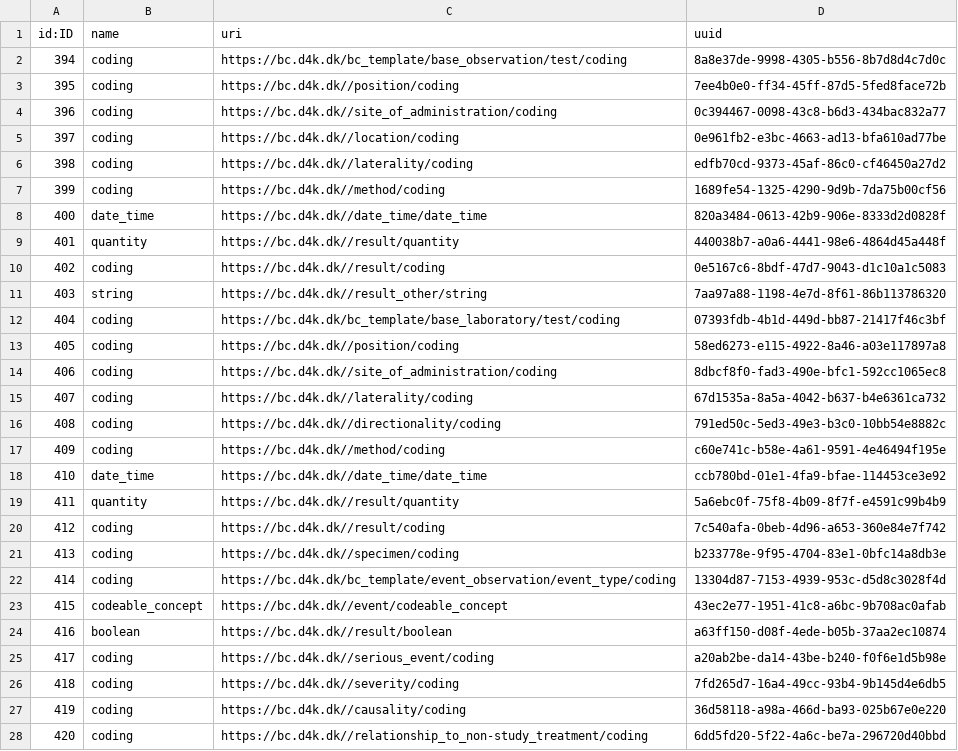
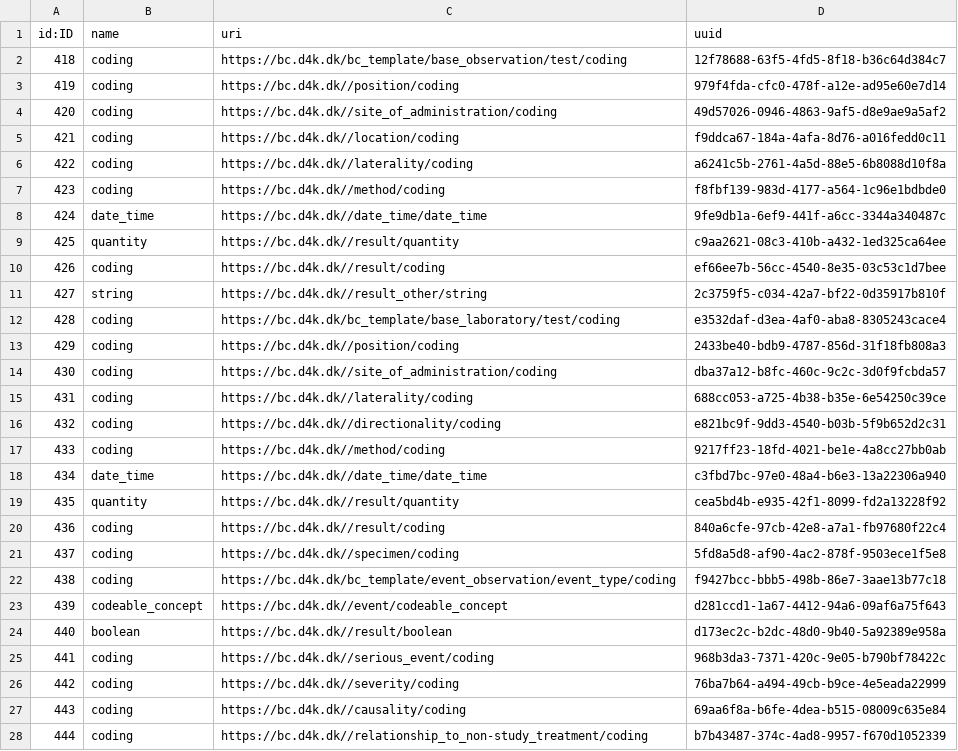
Before and after one commit to data4knowledge/bc_prep, a CSV file: load_data/node-data_type-1.csv, drawn as a sheet; only a part is shown; the diff covers the shown part only; the diff names each change by its address in the sheet, - before the commit and + after, or states it on an @@ line.

```diff
--- a/load_data/node-data_type-1.csv
+++ b/load_data/node-data_type-1.csv
@@ column A (id:ID) renumbered from row 2 down @@
-D2 (uuid): 8a8e37de-9998-4305-b556-8b7d8d4c7d0c
+D2 (uuid): 12f78688-63f5-4fd5-8f18-b36c64d384c7
-D3 (uuid): 7ee4b0e0-ff34-45ff-87d5-5fed8face72b
+D3 (uuid): 979f4fda-cfc0-478f-a12e-ad95e60e7d14
-D4 (uuid): 0c394467-0098-43c8-b6d3-434bac832a77
+D4 (uuid): 49d57026-0946-4863-9af5-d8e9ae9a5af2
-D5 (uuid): 0e961fb2-e3bc-4663-ad13-bfa610ad77be
+D5 (uuid): f9ddca67-184a-4afa-8d76-a016fedd0c11
-D6 (uuid): edfb70cd-9373-45af-86c0-cf46450a27d2
+D6 (uuid): a6241c5b-2761-4a5d-88e5-6b8088d10f8a
-D7 (uuid): 1689fe54-1325-4290-9d9b-7da75b00cf56
+D7 (uuid): f8fbf139-983d-4177-a564-1c96e1bdbde0
-D8 (uuid): 820a3484-0613-42b9-906e-8333d2d0828f
+D8 (uuid): 9fe9db1a-6ef9-441f-a6cc-3344a340487c
-D9 (uuid): 440038b7-a0a6-4441-98e6-4864d45a448f
+D9 (uuid): c9aa2621-08c3-410b-a432-1ed325ca64ee
-D10 (uuid): 0e5167c6-8bdf-47d7-9043-d1c10a1c5083
+D10 (uuid): ef66ee7b-56cc-4540-8e35-03c53c1d7bee
-D11 (uuid): 7aa97a88-1198-4e7d-8f61-86b113786320
+D11 (uuid): 2c3759f5-c034-42a7-bf22-0d35917b810f
-D12 (uuid): 07393fdb-4b1d-449d-bb87-21417f46c3bf
+D12 (uuid): e3532daf-d3ea-4af0-aba8-8305243cace4
-D13 (uuid): 58ed6273-e115-4922-8a46-a03e117897a8
+D13 (uuid): 2433be40-bdb9-4787-856d-31f18fb808a3
-D14 (uuid): 8dbcf8f0-fad3-490e-bfc1-592cc1065ec8
+D14 (uuid): dba37a12-b8fc-460c-9c2c-3d0f9fcbda57
-D15 (uuid): 67d1535a-8a5a-4042-b637-b4e6361ca732
+D15 (uuid): 688cc053-a725-4b38-b35e-6e54250c39ce
-D16 (uuid): 791ed50c-5ed3-49e3-b3c0-10bb54e8882c
+D16 (uuid): e821bc9f-9dd3-4540-b03b-5f9b652d2c31
-D17 (uuid): c60e741c-b58e-4a61-9591-4e46494f195e
+D17 (uuid): 9217ff23-18fd-4021-be1e-4a8cc27bb0ab
-D18 (uuid): ccb780bd-01e1-4fa9-bfae-114453ce3e92
+D18 (uuid): c3fbd7bc-97e0-48a4-b6e3-13a22306a940
-D19 (uuid): 5a6ebc0f-75f8-4b09-8f7f-e4591c99b4b9
+D19 (uuid): cea5bd4b-e935-42f1-8099-fd2a13228f92
-D20 (uuid): 7c540afa-0beb-4d96-a653-360e84e7f742
+D20 (uuid): 840a6cfe-97cb-42e8-a7a1-fb97680f22c4
-D21 (uuid): b233778e-9f95-4704-83e1-0bfc14a8db3e
+D21 (uuid): 5fd8a5d8-af90-4ac2-878f-9503ece1f5e8
-D22 (uuid): 13304d87-7153-4939-953c-d5d8c3028f4d
+D22 (uuid): f9427bcc-bbb5-498b-86e7-3aae13b77c18
-D23 (uuid): 43ec2e77-1951-41c8-a6bc-9b708ac0afab
+D23 (uuid): d281ccd1-1a67-4412-94a6-09af6a75f643
-D24 (uuid): a63ff150-d08f-4ede-b05b-37aa2ec10874
+D24 (uuid): d173ec2c-b2dc-48d0-9b40-5a92389e958a
-D25 (uuid): a20ab2be-da14-43be-b240-f0f6e1d5b98e
+D25 (uuid): 968b3da3-7371-420c-9e05-b790bf78422c
-D26 (uuid): 7fd265d7-16a4-49cc-93b4-9b145d4e6db5
+D26 (uuid): 76ba7b64-a494-49cb-b9ce-4e5eada22999
-D27 (uuid): 36d58118-a98a-466d-ba93-025b67e0e220
+D27 (uuid): 69aa6f8a-b6fe-4dea-b515-08009c635e84
-D28 (uuid): 6dd5fd20-5f22-4a6c-be7a-296720d40bbd
+D28 (uuid): b7b43487-374c-4ad8-9957-f670d1052339
```
Also changed, not shown: 18 added rows and 29 edited cells elsewhere in this file, load_data/node-instance-1.csv, load_data/node-instance_item-1.csv, 19 other files.
